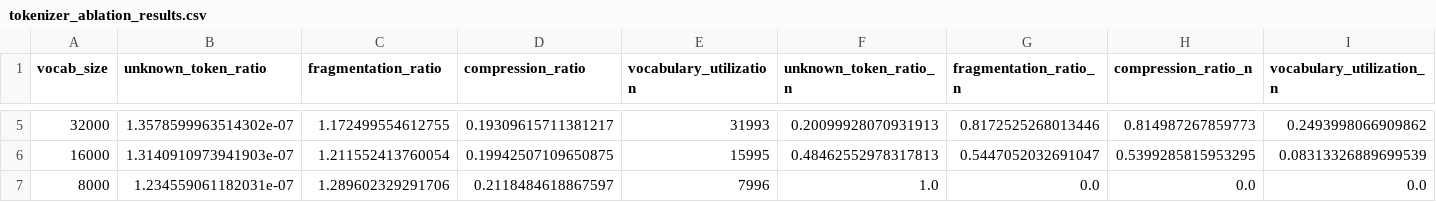
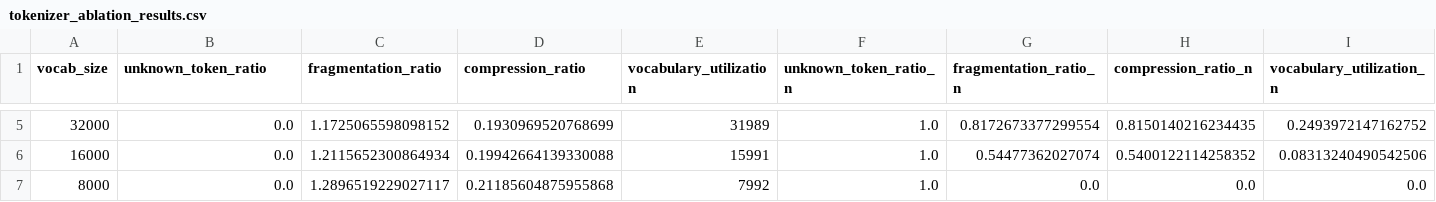
Before and after one commit to Tksrivastava/metal-mind, a CSV file: artifacts/tokenizer_ablation_results.csv, drawn as a sheet; only a part is shown, gaps mark what is left out; the diff covers the shown part only; the diff names each change by its address in the sheet, - before the commit and + after, or states it on an @@ line.

Commit message:
feat(tokenizer) - special tokens added in the tokenizer model

```diff
--- a/artifacts/tokenizer_ablation_results.csv
+++ b/artifacts/tokenizer_ablation_results.csv
-B5 (unknown_token_ratio): 1.3578599963514302e-07
+B5 (unknown_token_ratio): 0.0
-C5 (fragmentation_ratio): 1.172499554612755
+C5 (fragmentation_ratio): 1.1725065598098152
-D5 (compression_ratio): 0.19309615711381217
+D5 (compression_ratio): 0.1930969520768699
-E5 (vocabulary_utilization): 31993
+E5 (vocabulary_utilization): 31989
-F5 (unknown_token_ratio_n): 0.20099928070931913
+F5 (unknown_token_ratio_n): 1.0
-G5 (fragmentation_ratio_n): 0.8172525268013446
+G5 (fragmentation_ratio_n): 0.8172673377299554
-H5 (compression_ratio_n): 0.814987267859773
+H5 (compression_ratio_n): 0.8150140216234435
-I5 (vocabulary_utilization_n): 0.2493998066909862
+I5 (vocabulary_utilization_n): 0.2493972147162752
-B6 (unknown_token_ratio): 1.3140910973941903e-07
+B6 (unknown_token_ratio): 0.0
-C6 (fragmentation_ratio): 1.211552413760054
+C6 (fragmentation_ratio): 1.2115652300864934
-D6 (compression_ratio): 0.19942507109650875
+D6 (compression_ratio): 0.19942664139330088
-E6 (vocabulary_utilization): 15995
+E6 (vocabulary_utilization): 15991
-F6 (unknown_token_ratio_n): 0.48462552978317813
+F6 (unknown_token_ratio_n): 1.0
-G6 (fragmentation_ratio_n): 0.5447052032691047
+G6 (fragmentation_ratio_n): 0.54477362027074
-H6 (compression_ratio_n): 0.5399285815953295
+H6 (compression_ratio_n): 0.5400122114258352
-I6 (vocabulary_utilization_n): 0.08313326889699539
+I6 (vocabulary_utilization_n): 0.08313240490542506
-B7 (unknown_token_ratio): 1.234559061182031e-07
+B7 (unknown_token_ratio): 0.0
-C7 (fragmentation_ratio): 1.289602329291706
+C7 (fragmentation_ratio): 1.2896519229027117
-D7 (compression_ratio): 0.2118484618867597
+D7 (compression_ratio): 0.21185604875955868
-E7 (vocabulary_utilization): 7996
+E7 (vocabulary_utilization): 7992
```
Also changed, not shown: 26 edited cells elsewhere in this file, 5 other files.
